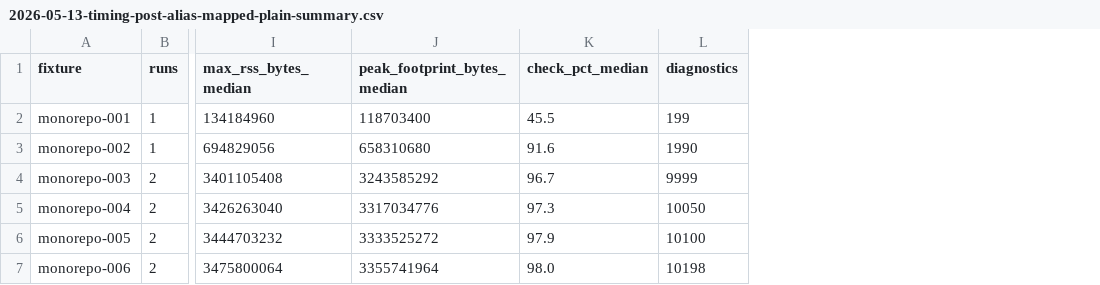
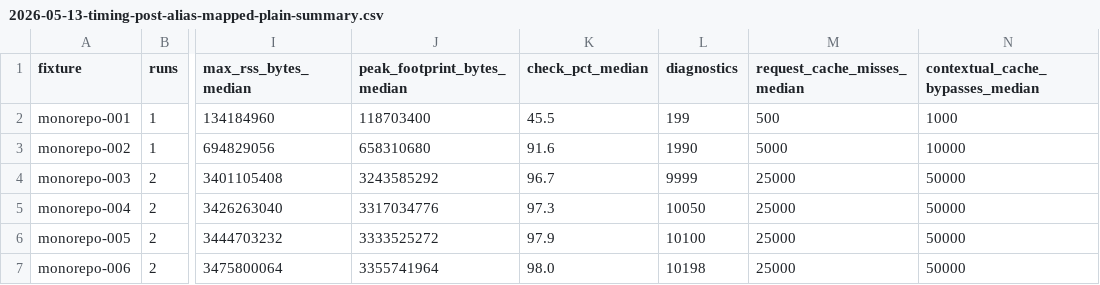
Before and after one commit to mohsen1/tsz, a CSV file: docs/plan/perf-runs/raw/2026-05-13-timing-post-alias-mapped-plain-summary.csv, drawn as a sheet; only a part is shown, gaps mark what is left out; the diff names each change by its address in the sheet, - before the commit and + after, or states it on an @@ line.

```diff
--- a/docs/plan/perf-runs/raw/2026-05-13-timing-post-alias-mapped-plain-summary.csv
+++ b/docs/plan/perf-runs/raw/2026-05-13-timing-post-alias-mapped-plain-summary.csv
+column M (request_cache_misses_median), rows 2-7: 500 | 5000 | 25000 | 25000 | 25000 | 25000
+column N (contextual_cache_bypasses_median), rows 2-7: 1000 | 10000 | 50000 | 50000 | 50000 | 50000
```
Also changed, not shown: docs/plan/perf-runs/raw/2026-05-13-timing-post-alias-mapped-plain-runs.csv, 13 other files.
